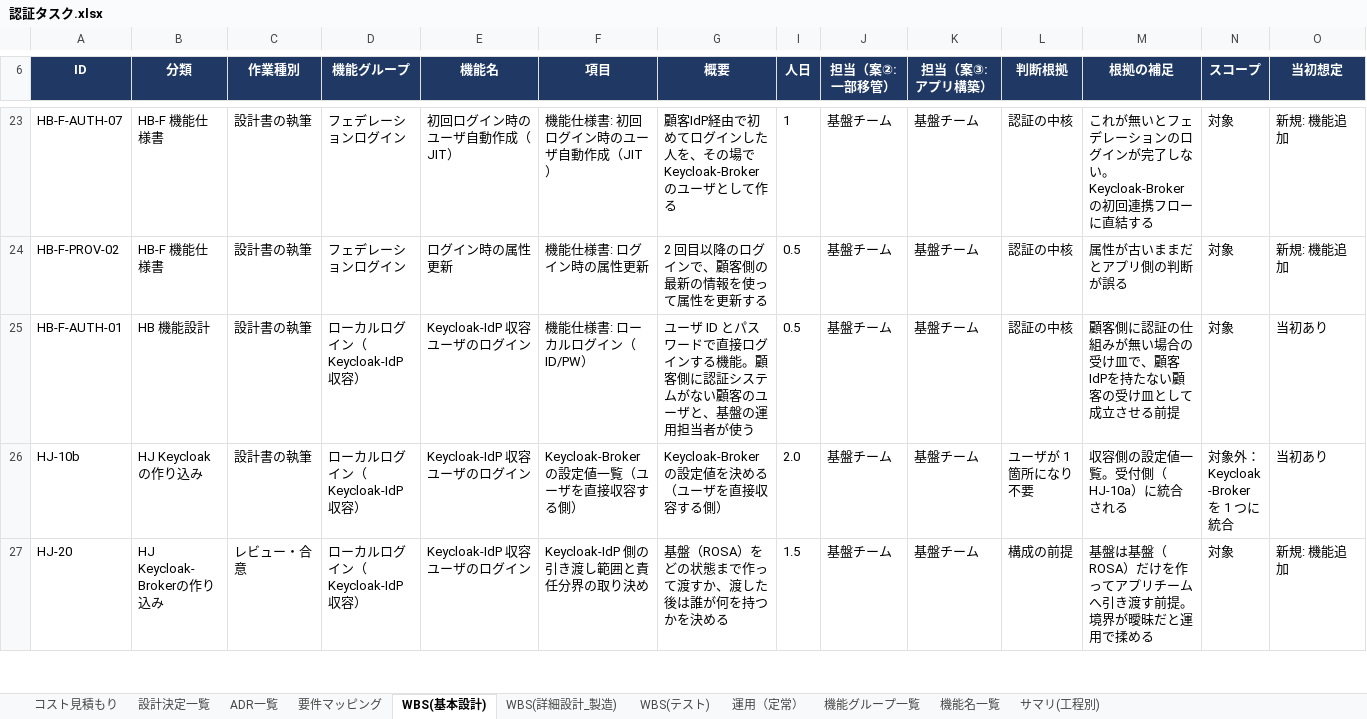
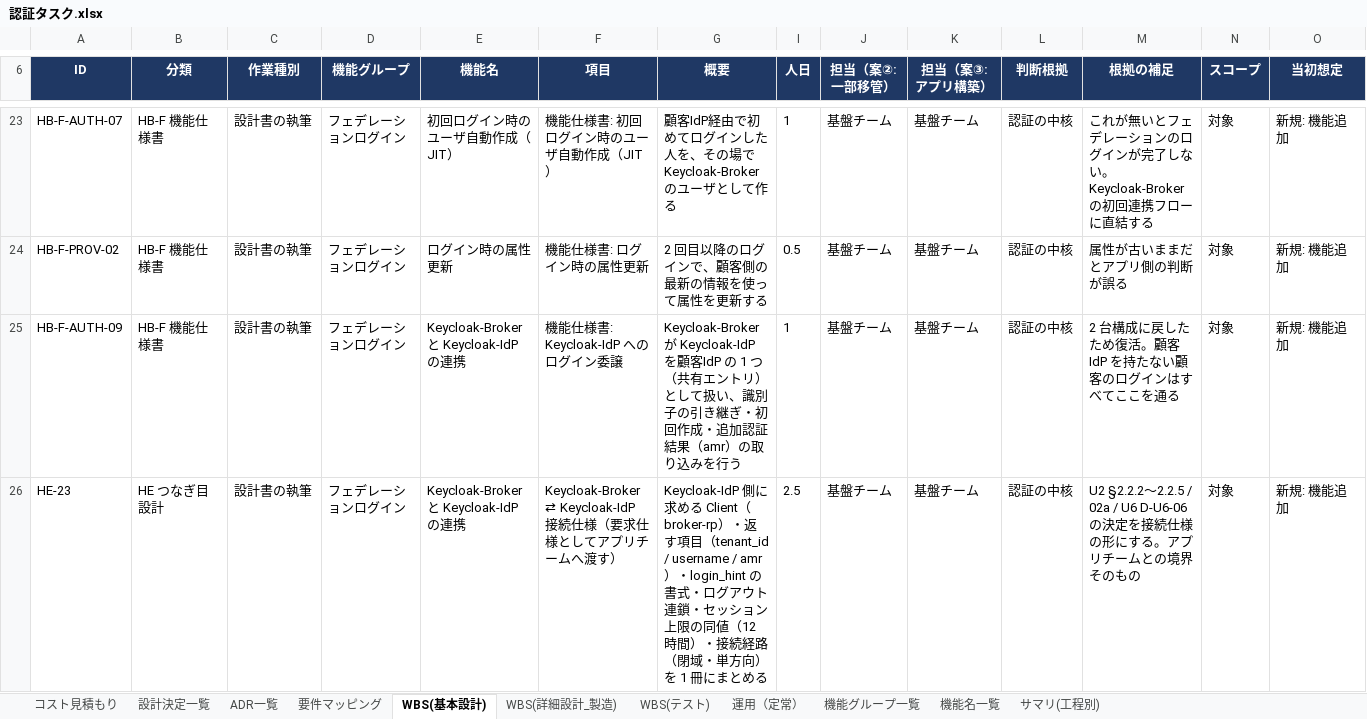
Before and after one commit to suepie/aws-atuh-poc, an Excel workbook: doc/excel/認証タスク.xlsx, sheet WBS(基本設計), drawn as a sheet; only a part is shown, gaps mark what is left out; the shorter side is filled out with more unchanged rows; values as stored, in another font and other column widths than the file's, no borders; conditional formats not drawn; rows hold the shown columns only; the diff covers the shown part only; the diff names each change by its address in the sheet, - before the commit and + after, or states it on an @@ line.

```diff
--- a/doc/excel/認証タスク.xlsx (sheet WBS(基本設計))
+++ b/doc/excel/認証タスク.xlsx (sheet WBS(基本設計))
+row 25: HB-F-AUTH-09 | HB-F 機能仕様書 | 設計書の執筆 | フェデレーションログイン | Keycloak-Broker と Keycloak-IdP の連携 | 機能仕様書: Keycloak-IdP へのログイン委譲 | Keycloak-Broker が Keycloak-IdP を顧客IdP の 1 つ（共有エントリ）として扱い、識別子の引き継ぎ・初回作成・追加認証結果（amr）の取り込みを行う | 1 | 基盤チーム | 基盤チーム | 認証の中核 | 2 台構成に戻したため復活。顧客IdP を持たない顧客のログインはすべてここを通る | 対象 | 新規: 機能追加
+row 26: HE-23 | HE つなぎ目設計 | 設計書の執筆 | フェデレーションログイン | Keycloak-Broker と Keycloak-IdP の連携 | Keycloak-Broker ⇄ Keycloak-IdP 接続仕様（要求仕様としてアプリチームへ渡す） | Keycloak-IdP 側に求める Client（broker-rp）・返す項目（tenant_id / username / amr）・login_hint の書式・ログアウト連鎖・セッション上限の同値（12 時間）・接続経路（閉域・単方向）を 1 冊にまとめる | 2.5 | 基盤チーム | 基盤チーム | 認証の中核 | U2 §2.2.2〜2.2.5 / 02a / U6 D-U6-06 の決定を接続仕様の形にする。アプリチームとの境界そのもの | 対象 | 新規: 機能追加
```
Also changed, not shown: 7 added rows elsewhere in this sheet, sheet WBS(テスト), hidden cells, 8 other files.
